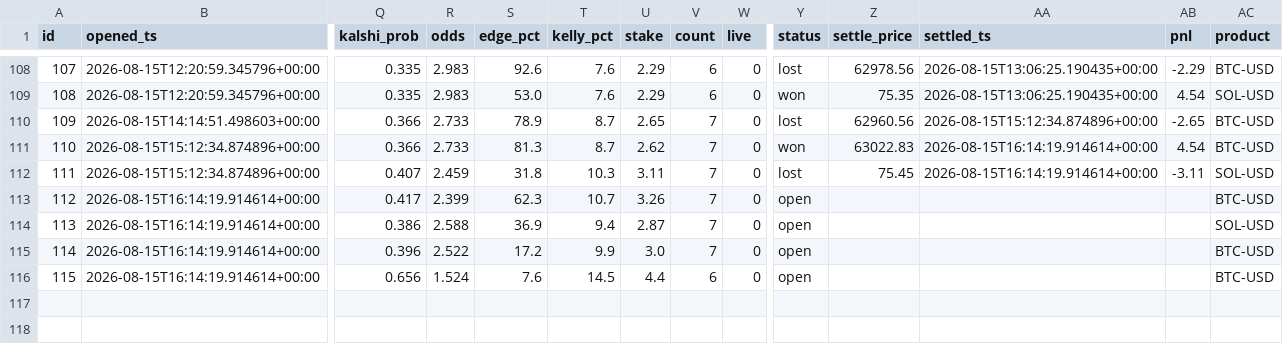
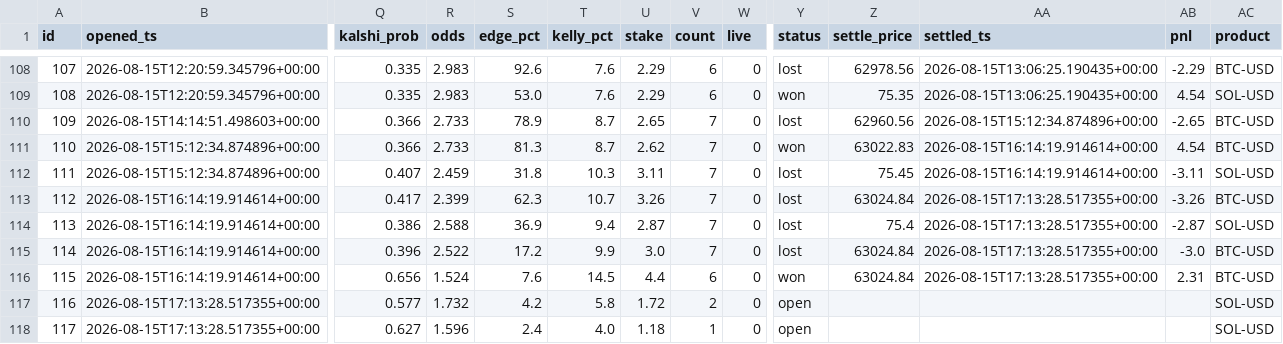
Before and after one commit to JorgeCampe/crypto-signals-bot, a CSV file: crypto_signals_bot/data/positions.csv, drawn as a sheet; only a part is shown, gaps mark what is left out; rows hold the shown columns only; the diff names each change by its address in the sheet, - before the commit and + after, or states it on an @@ line.

```diff
--- a/crypto_signals_bot/data/positions.csv
+++ b/crypto_signals_bot/data/positions.csv
-Y113:Y115 (status): open
+Y113:Y115 (status): lost
-Z113 (settle_price): (empty)
+Z113 (settle_price): 63024.84
-AA113:AA116 (settled_ts): (empty)
+AA113:AA116 (settled_ts): 2026-08-15T17:13:28.517355+00:00
-AB113 (pnl): (empty)
+AB113 (pnl): -3.26
-Z114 (settle_price): (empty)
+Z114 (settle_price): 75.4
-AB114 (pnl): (empty)
+AB114 (pnl): -2.87
-Z115:Z116 (settle_price): (empty)
+Z115:Z116 (settle_price): 63024.84
-AB115 (pnl): (empty)
+AB115 (pnl): -3.0
-Y116 (status): open
+Y116 (status): won
-AB116 (pnl): (empty)
+AB116 (pnl): 2.31
+row 117: 116 | 2026-08-15T17:13:28.517355+00:00 | 0.577 | 1.732 | 4.2 | 5.8 | 1.72 | 2 | 0 | open |  |  |  | SOL-USD
+row 118: 117 | 2026-08-15T17:13:28.517355+00:00 | 0.627 | 1.596 | 2.4 | 4.0 | 1.18 | 1 | 0 | open |  |  |  | SOL-USD
```
Also changed, not shown: crypto_signals_bot/data/equity.csv, crypto_signals_bot/data/signals.csv, 2 other files.
